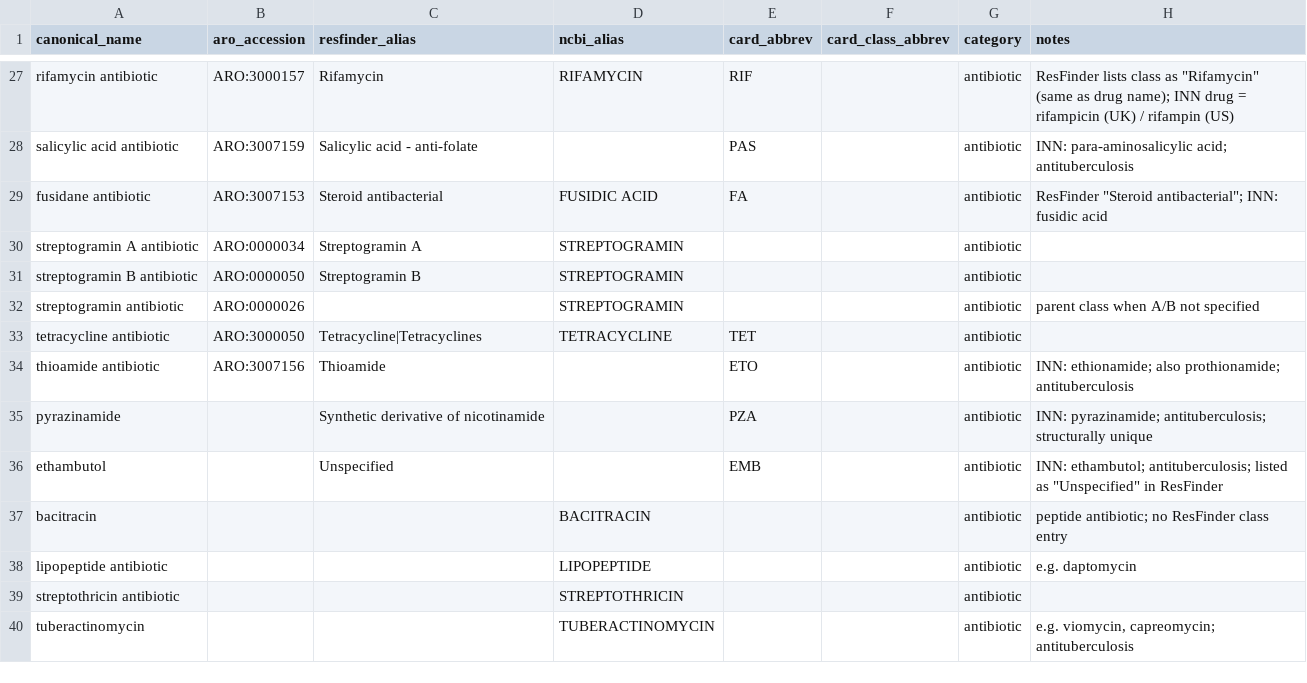
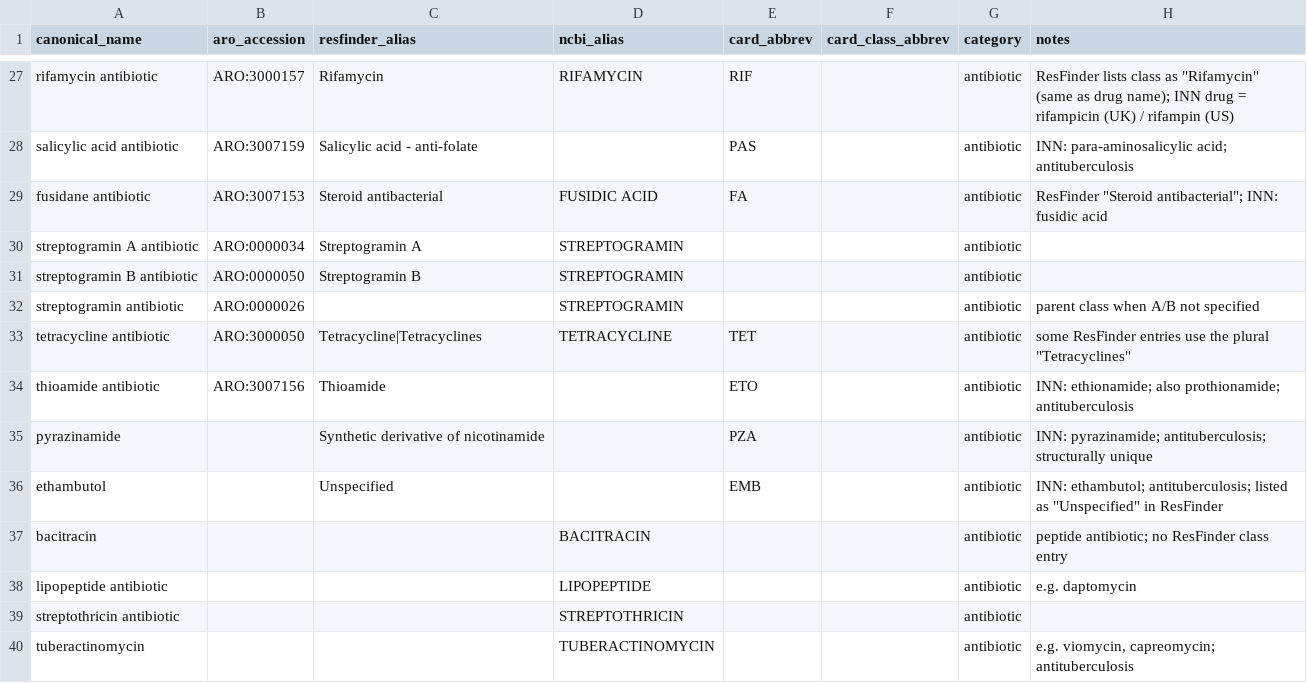
Before and after one commit to petrmau/ROSETTADB, a TSV file: harmonise/class_mapping.tsv, drawn as a sheet; only a part is shown, gaps mark what is left out.

```diff
--- a/harmonise/class_mapping.tsv
+++ b/harmonise/class_mapping.tsv
@@ -32,3 +32,3 @@ streptogramin B antibiotic	ARO:0000050	Streptogramin B	STREPTOGRAMIN			antibioti
 streptogramin antibiotic	ARO:0000026		STREPTOGRAMIN			antibiotic	parent class when A/B not specified
-tetracycline antibiotic	ARO:3000050	Tetracycline|Tetracyclines	TETRACYCLINE	TET		antibiotic
+tetracycline antibiotic	ARO:3000050	Tetracycline|Tetracyclines	TETRACYCLINE	TET		antibiotic	"some ResFinder entries use the plural ""Tetracyclines"""
 thioamide antibiotic	ARO:3007156	Thioamide		ETO		antibiotic	INN: ethionamide; also prothionamide; antituberculosis
```
Also changed, not shown: 1 other file.
